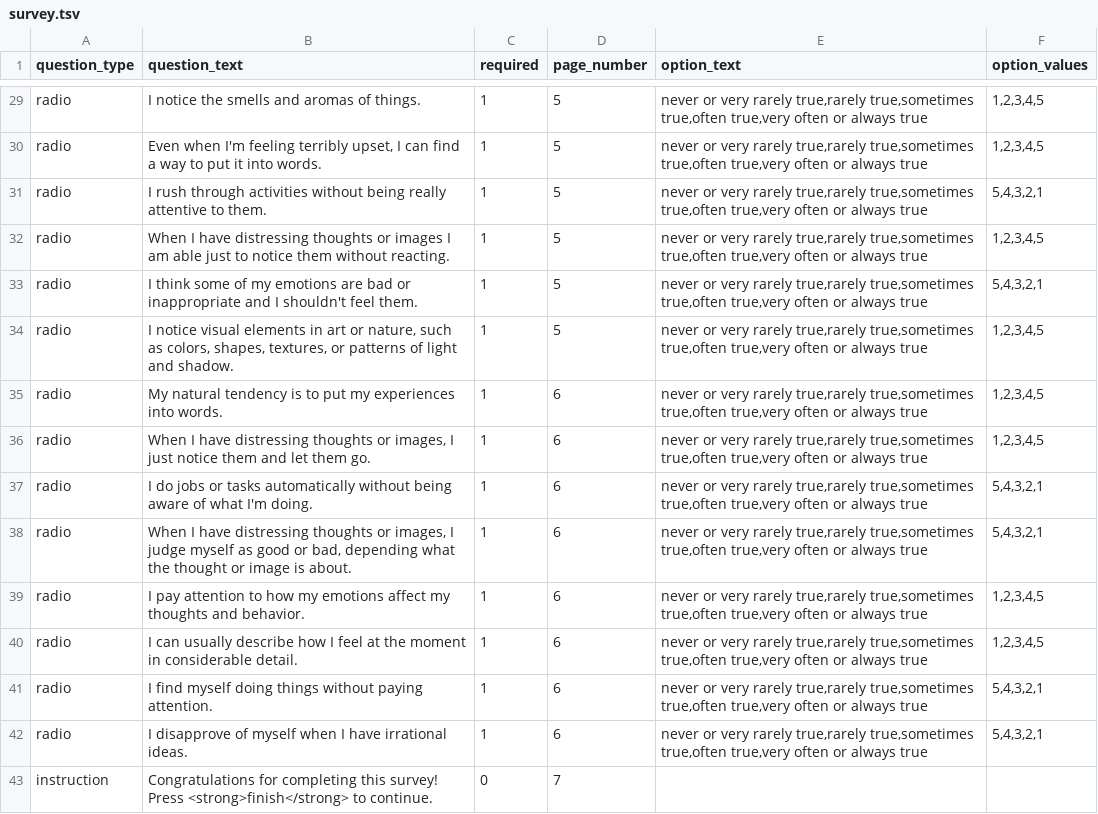
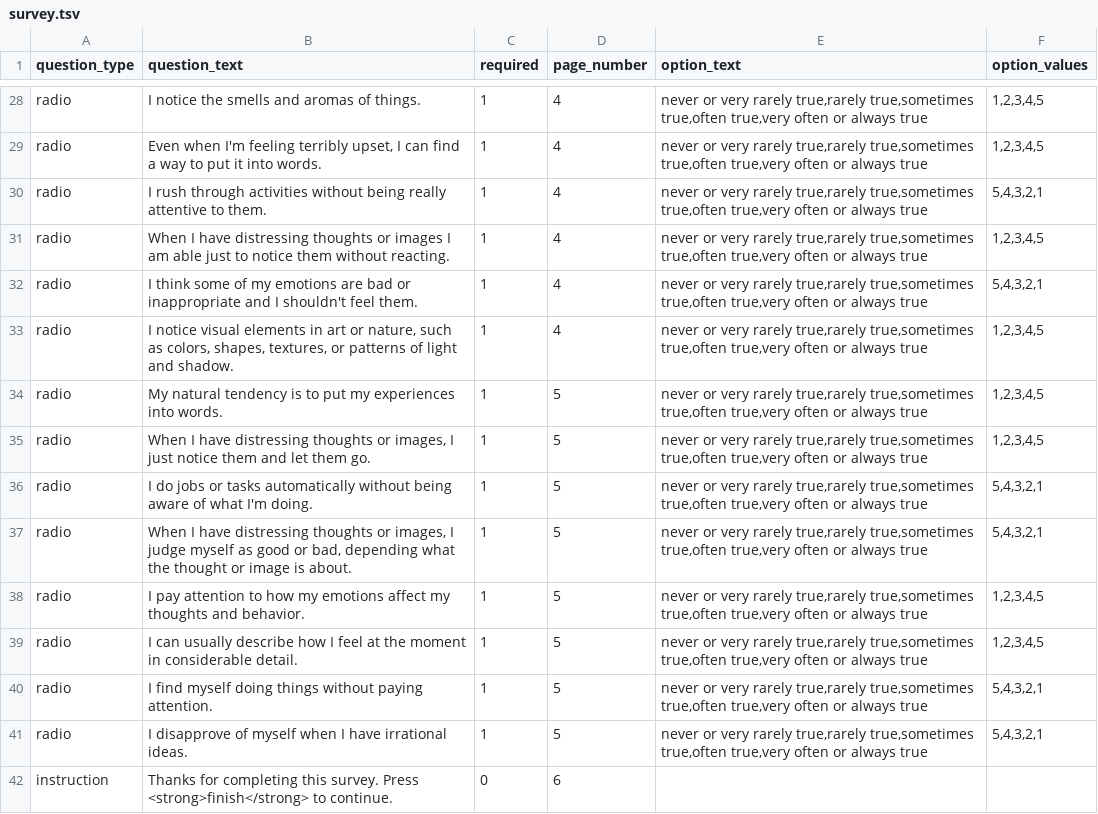
Before and after one commit to expfactory-experiments/five-facet-mindfulness-survey, a TSV file: survey.tsv, drawn as a sheet; only a part is shown, gaps mark what is left out; addresses are those after the commit; the diff covers the shown part only; the diff names each change by its address in the sheet, - before the commit and + after, or states it on an @@ line.

```diff
--- a/survey.tsv
+++ b/survey.tsv
-D28:D33 (page_number): 5
+D28:D33 (page_number): 4
-D34:D41 (page_number): 6
+D34:D41 (page_number): 5
-B42 (question_text): Congratulations for completing this survey! Press <strong>finish</strong>…
+B42 (question_text): Thanks for completing this survey. Press <strong>finish</strong>…
-D42 (page_number): 7
+D42 (page_number): 6
```
Also changed, not shown: 1 removed row and 26 edited cells elsewhere in this file, 1 other file.
